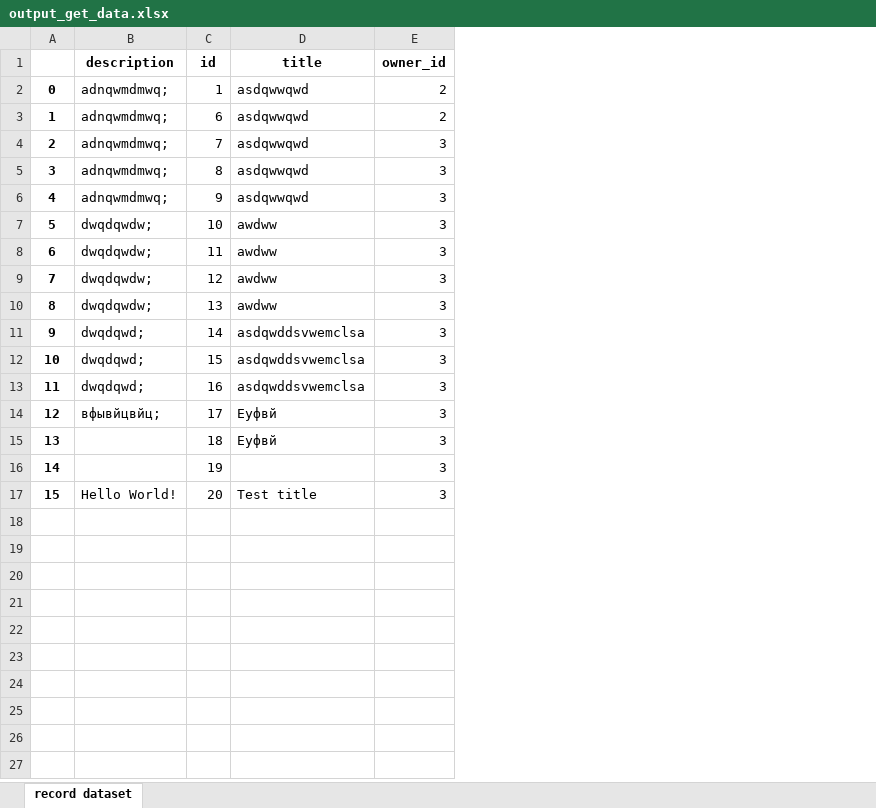
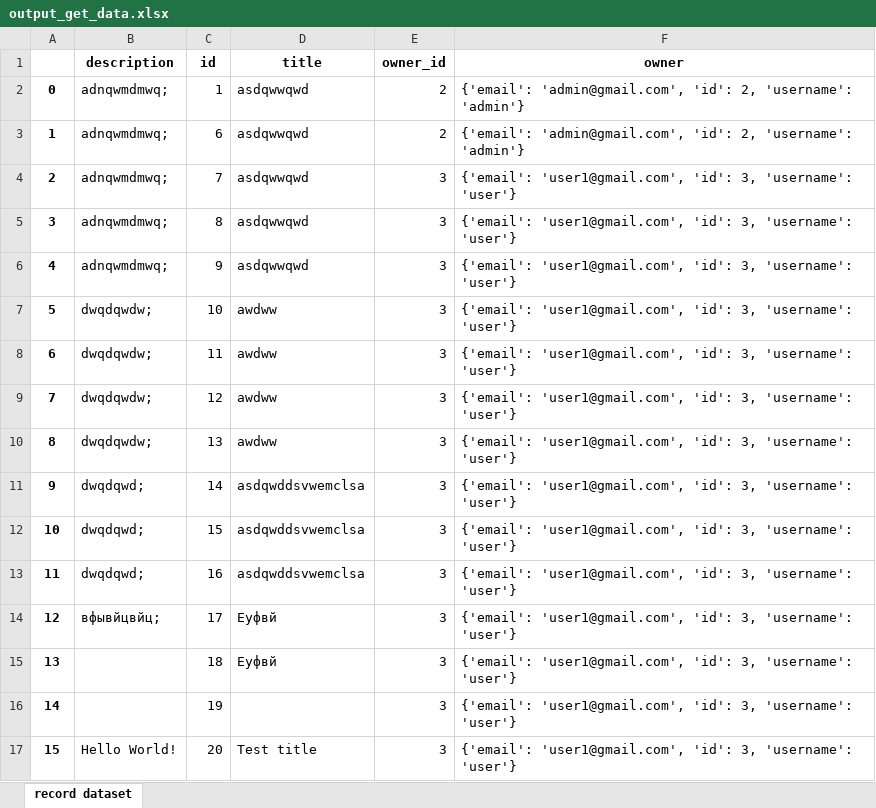
Before and after one commit to Baktybek0312/Log_BloG, an Excel workbook: output_get_data.xlsx, sheet record dataset, drawn as a sheet; values as stored, in another font and other column widths than the file's, no borders; the diff names each change by its address in the sheet, - before the commit and + after, or states it on an @@ line.

Commit message:
исправлено сервис parse data

```diff
--- a/output_get_data.xlsx (sheet record dataset)
+++ b/output_get_data.xlsx (sheet record dataset)
+column F (owner), rows 2-17: {'email': 'admin@gmail.com', 'id': 2, 'username': 'admin'} | {'email': 'admin@gmail.com', 'id': 2, 'username': 'admin'} | {'email': 'user1@gmail.com', 'id': 3, 'username': 'user'} | {'email': 'user1@gmail.com', 'id': 3, 'username': 'user'} | {'email': 'user1@gmail.com', 'id': 3, 'username': 'user'} | {'email': 'user1@gmail.com', 'id': 3, 'username': 'user'} | {'email': 'user1@gmail.com', 'id': 3, 'username': 'user'} | {'email': 'user1@gmail.com', 'id': 3, 'username': 'user'} | {'email': 'user1@gmail.com', 'id': 3, 'username': 'user'} | {'email': 'user1@gmail.com', 'id': 3, 'username': 'user'} | {'email': 'user1@gmail.com', 'id': 3, 'username': 'user'} | {'email': 'user1@gmail.com', 'id': 3, 'username': 'user'} | {'email': 'user1@gmail.com', 'id': 3, 'username': 'user'} | {'email': 'user1@gmail.com', 'id': 3, 'username': 'user'} | {'email': 'user1@gmail.com', 'id': 3, 'username': 'user'} | {'email': 'user1@gmail.com', 'id': 3, 'username': 'user'}
```
Also changed, not shown: 3 other files.
